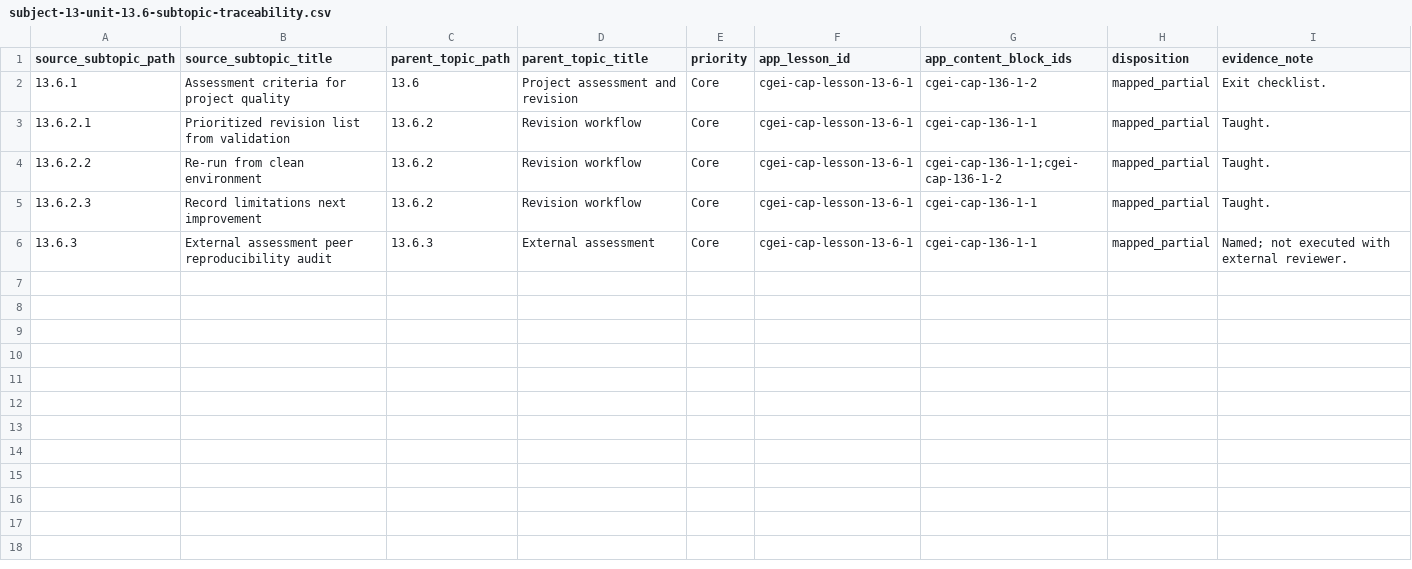
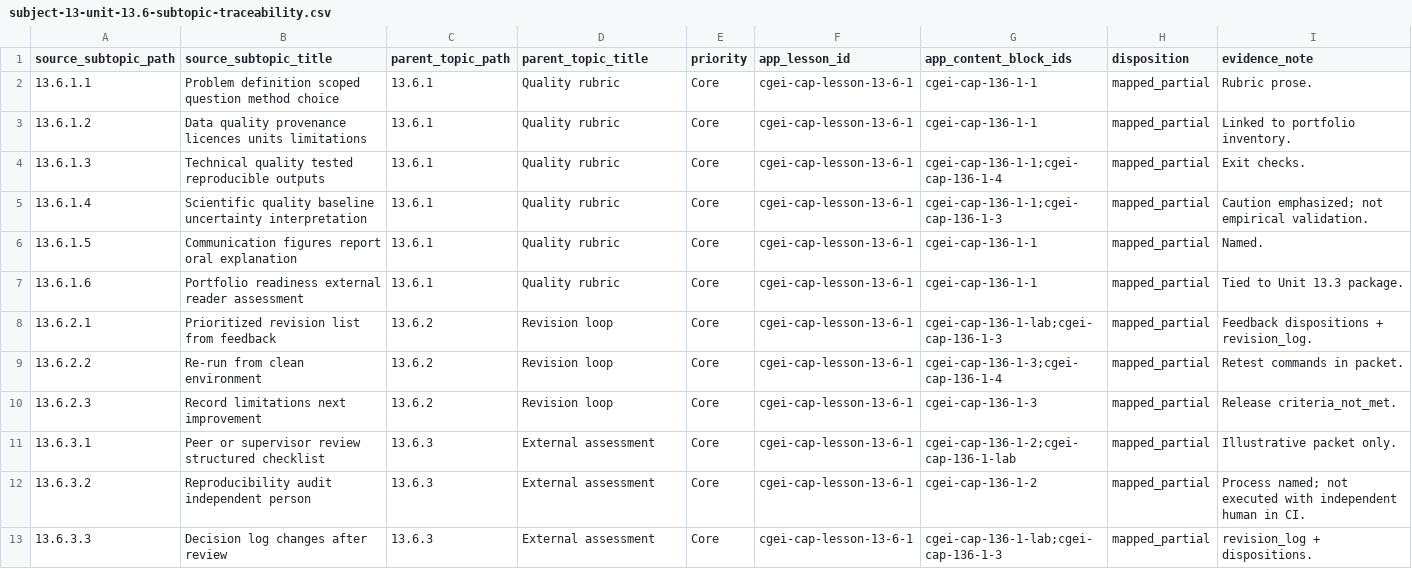
Before and after one commit to musab-shahid/my-study, a CSV file: docs/cgei/subject-13-unit-13.6-subtopic-traceability.csv, drawn as a sheet.

Commit message:
feat(cgei): deepen Unit 13.6 external review and revision
- Expand lesson with quality rubric, illustrative review workflow, release decision
- external_review_packet.json with dispositions and ready_with_limitations
- Fixture enforces illustrative-only labelling and non-validation claims
- Traceability updated; Optional 13.4 and Support 13.7 still deferred

```diff
--- a/docs/cgei/subject-13-unit-13.6-subtopic-traceability.csv
+++ b/docs/cgei/subject-13-unit-13.6-subtopic-traceability.csv
@@ -1,6 +1,13 @@
 source_subtopic_path,source_subtopic_title,parent_topic_path,parent_topic_title,priority,app_lesson_id,app_content_block_ids,disposition,evidence_note
-13.6.1,Assessment criteria for project quality,13.6,Project assessment and revision,Core,cgei-cap-lesson-13-6-1,cgei-cap-136-1-2,mapped_partial,Exit checklist.
-13.6.2.1,Prioritized revision list from validation,13.6.2,Revision workflow,Core,cgei-cap-lesson-13-6-1,cgei-cap-136-1-1,mapped_partial,Taught.
-13.6.2.2,Re-run from clean environment,13.6.2,Revision workflow,Core,cgei-cap-lesson-13-6-1,cgei-cap-136-1-1;cgei-cap-136-1-2,mapped_partial,Taught.
-13.6.2.3,Record limitations next improvement,13.6.2,Revision workflow,Core,cgei-cap-lesson-13-6-1,cgei-cap-136-1-1,mapped_partial,Taught.
-13.6.3,External assessment peer reproducibility audit,13.6.3,External assessment,Core,cgei-cap-lesson-13-6-1,cgei-cap-136-1-1,mapped_partial,Named; not executed with external reviewer.
+13.6.1.1,Problem definition scoped question method choice,13.6.1,Quality rubric,Core,cgei-cap-lesson-13-6-1,cgei-cap-136-1-1,mapped_partial,Rubric prose.
+13.6.1.2,Data quality provenance licences units limitations,13.6.1,Quality rubric,Core,cgei-cap-lesson-13-6-1,cgei-cap-136-1-1,mapped_partial,Linked to portfolio inventory.
+13.6.1.3,Technical quality tested reproducible outputs,13.6.1,Quality rubric,Core,cgei-cap-lesson-13-6-1,cgei-cap-136-1-1;cgei-cap-136-1-4,mapped_partial,Exit checks.
+13.6.1.4,Scientific quality baseline uncertainty interpretation,13.6.1,Quality rubric,Core,cgei-cap-lesson-13-6-1,cgei-cap-136-1-1;cgei-cap-136-1-3,mapped_partial,Caution emphasized; not empirical validation.
+13.6.1.5,Communication figures report oral explanation,13.6.1,Quality rubric,Core,cgei-cap-lesson-13-6-1,cgei-cap-136-1-1,mapped_partial,Named.
+13.6.1.6,Portfolio readiness external reader assessment,13.6.1,Quality rubric,Core,cgei-cap-lesson-13-6-1,cgei-cap-136-1-1,mapped_partial,Tied to Unit 13.3 package.
+13.6.2.1,Prioritized revision list from feedback,13.6.2,Revision loop,Core,cgei-cap-lesson-13-6-1,cgei-cap-136-1-lab;cgei-cap-136-1-3,mapped_partial,Feedback dispositions + revision_log.
+13.6.2.2,Re-run from clean environment,13.6.2,Revision loop,Core,cgei-cap-lesson-13-6-1,cgei-cap-136-1-3;cgei-cap-136-1-4,mapped_partial,Retest commands in packet.
+13.6.2.3,Record limitations next improvement,13.6.2,Revision loop,Core,cgei-cap-lesson-13-6-1,cgei-cap-136-1-3,mapped_partial,Release criteria_not_met.
+13.6.3.1,Peer or supervisor review structured checklist,13.6.3,External assessment,Core,cgei-cap-lesson-13-6-1,cgei-cap-136-1-2;cgei-cap-136-1-lab,mapped_partial,Illustrative packet only.
+13.6.3.2,Reproducibility audit independent person,13.6.3,External assessment,Core,cgei-cap-lesson-13-6-1,cgei-cap-136-1-2,mapped_partial,Process named; not executed with independent human in CI.
+13.6.3.3,Decision log changes after review,13.6.3,External assessment,Core,cgei-cap-lesson-13-6-1,cgei-cap-136-1-lab;cgei-cap-136-1-3,mapped_partial,revision_log + dispositions.
```
Also changed, not shown: 8 other files.
